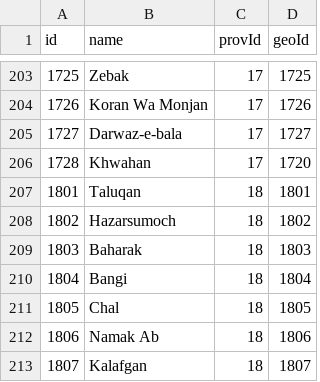
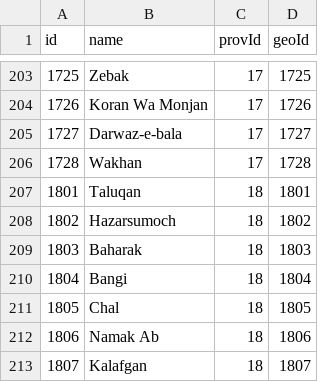
Before and after one commit to nditech/af-elections-data, a CSV file: 2018-wolesi-jirga/districts.csv, drawn as a sheet; only a part is shown, gaps mark what is left out.

Commit message:
Update geoid for Wakhan

```diff
--- a/2018-wolesi-jirga/districts.csv
+++ b/2018-wolesi-jirga/districts.csv
@@ -205,3 +205,3 @@ id,name,provId,geoId
 1727,Darwaz-e-bala,17,1727
-1728,Khwahan,17,1720
+1728,Wakhan,17,1728
 1801,Taluqan,18,1801
```
